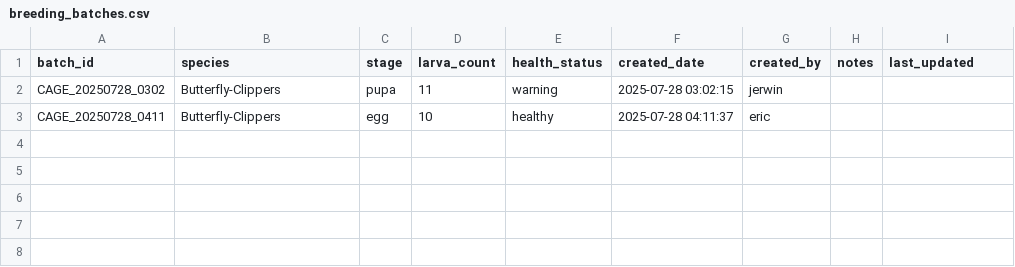
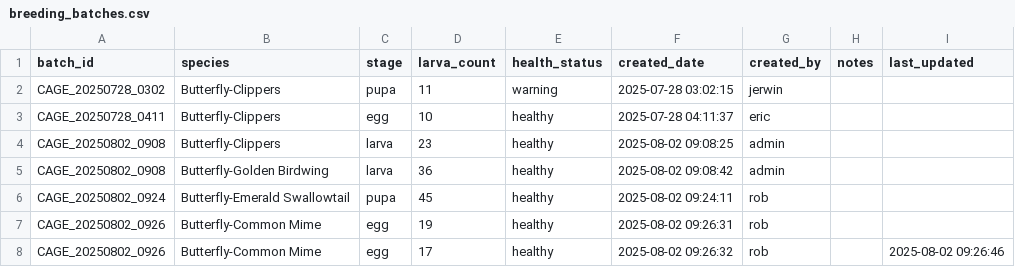
Before and after one commit to winjher/Butterfly-App-AI-Breeding-Management, a CSV file: breeding_batches.csv, drawn as a sheet; the diff names each change by its address in the sheet, - before the commit and + after, or states it on an @@ line.

```diff
--- a/breeding_batches.csv
+++ b/breeding_batches.csv
+row 4: CAGE_20250802_0908 | Butterfly-Clippers | larva | 23 | healthy | 2025-08-02 09:08:25 | admin
+row 5: CAGE_20250802_0908 | Butterfly-Golden Birdwing | larva | 36 | healthy | 2025-08-02 09:08:42 | admin
+row 6: CAGE_20250802_0924 | Butterfly-Emerald Swallowtail | pupa | 45 | healthy | 2025-08-02 09:24:11 | rob
+row 7: CAGE_20250802_0926 | Butterfly-Common Mime | egg | 19 | healthy | 2025-08-02 09:26:31 | rob
+row 8: CAGE_20250802_0926 | Butterfly-Common Mime | egg | 17 | healthy | 2025-08-02 09:26:32 | rob |  | 2025-08-02 09:26:46
```
Also changed, not shown: ai_classifications.csv, breeding_tasks.csv, 8 other files.
